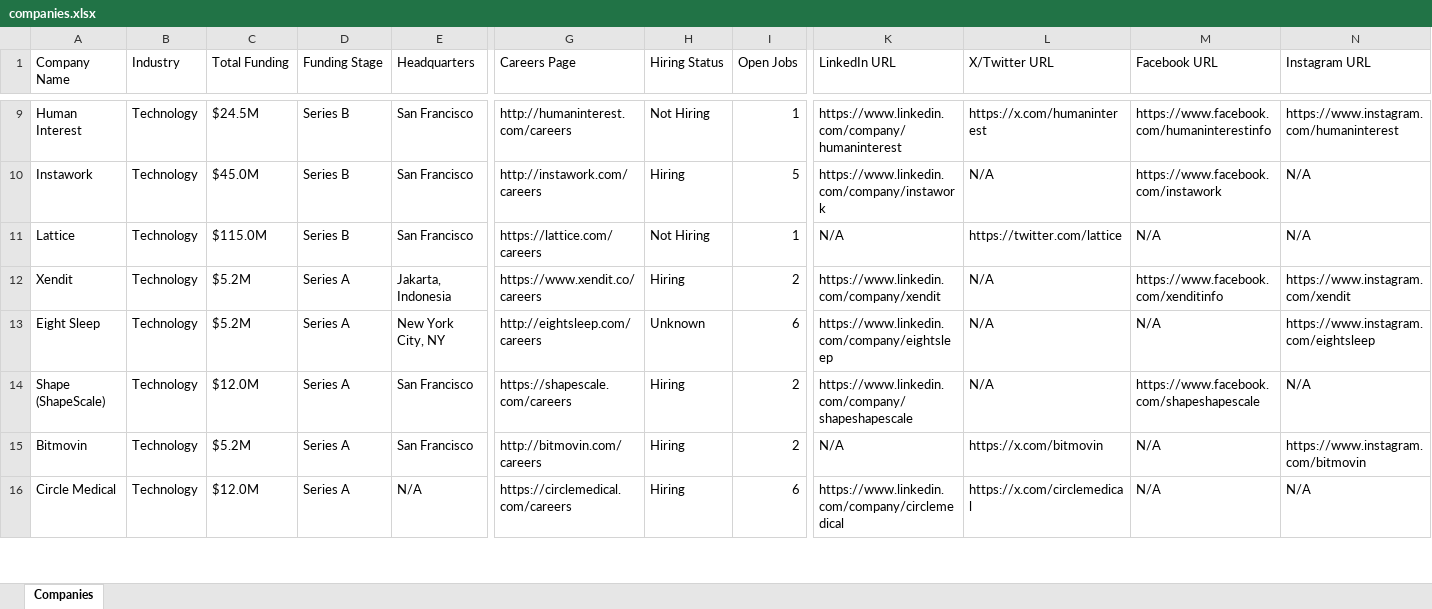
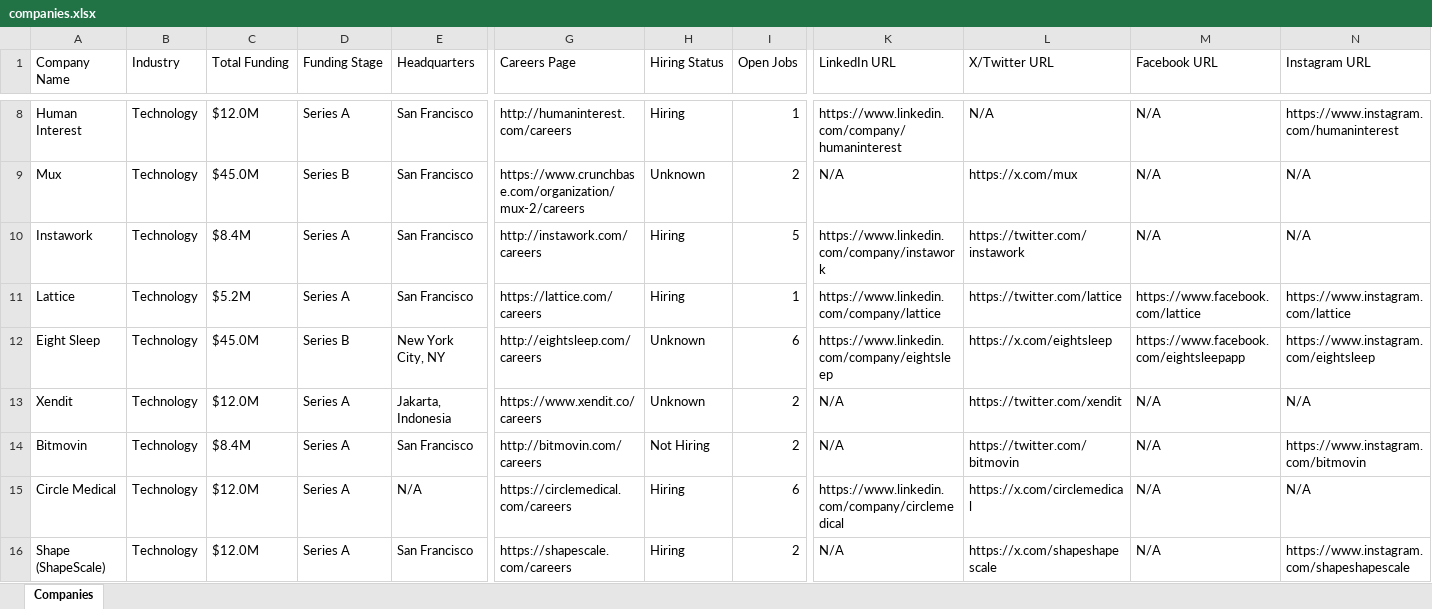
Before and after one commit to usergit535/talent_intelligence_project_2, an Excel workbook: output/companies.xlsx, sheet Companies, drawn as a sheet; only a part is shown, gaps mark what is left out; values as stored, in another font and other column widths than the file's, no cell formats; removed rows and columns are numbered as before the commit, all else as after; rows hold the shown columns only; the diff covers the shown part only; the diff names each change by its address in the sheet, - before the commit and + after, or states it on an @@ line.

```diff
--- a/output/companies.xlsx (sheet Companies)
+++ b/output/companies.xlsx (sheet Companies)
-C8 (Total Funding): $24.5M
+C8 (Total Funding): $12.0M
-D8 (Funding Stage): Series B
+D8 (Funding Stage): Series A
-H8 (Hiring Status): Not Hiring
+H8 (Hiring Status): Hiring
-L8 (X/Twitter URL): https://x.com/humaninterest
+L8 (X/Twitter URL): N/A
-M8 (Facebook URL): https://www.facebook.com/humaninterestinfo
+M8 (Facebook URL): N/A
+row 9: Mux | Technology | $45.0M | Series B | San Francisco | https://www.crunchbase.com/organization/mux-2/careers | Unknown | 2 | N/A | https://x.com/mux | N/A | N/A
-C10 (Total Funding): $45.0M
+C10 (Total Funding): $8.4M
-D10:D11 (Funding Stage): Series B
+D10:D11 (Funding Stage): Series A
-L10 (X/Twitter URL): N/A
+L10 (X/Twitter URL): https://twitter.com/instawork
-M10 (Facebook URL): https://www.facebook.com/instawork
+M10 (Facebook URL): N/A
-C11 (Total Funding): $115.0M
+C11 (Total Funding): $5.2M
-H11 (Hiring Status): Not Hiring
+H11 (Hiring Status): Hiring
-K11 (LinkedIn URL): N/A
+K11 (LinkedIn URL): https://www.linkedin.com/company/lattice
-M11 (Facebook URL): N/A
+M11 (Facebook URL): https://www.facebook.com/lattice
-N11 (Instagram URL): N/A
+N11 (Instagram URL): https://www.instagram.com/lattice
-row 12: Xendit | Technology | $5.2M | Series A | Jakarta, Indonesia | https://www.xendit.co/careers | Hiring | 2 | https://www.linkedin.com/company/xendit | N/A | https://www.facebook.com/xenditinfo | https://www.instagram.com/xendit
-C12 (Total Funding): $5.2M
+C12 (Total Funding): $45.0M
-D12 (Funding Stage): Series A
+D12 (Funding Stage): Series B
-L12 (X/Twitter URL): N/A
+L12 (X/Twitter URL): https://x.com/eightsleep
-M12 (Facebook URL): N/A
+M12 (Facebook URL): https://www.facebook.com/eightsleepapp
-row 14: Shape (ShapeScale) | Technology | $12.0M | Series A | San Francisco | https://shapescale.com/careers | Hiring | 2 | https://www.linkedin.com/company/shapeshapescale | N/A | https://www.facebook.com/shapeshapescale | N/A
+row 13: Xendit | Technology | $12.0M | Series A | Jakarta, Indonesia | https://www.xendit.co/careers | Unknown | 2 | N/A | https://twitter.com/xendit | N/A | N/A
-C14 (Total Funding): $5.2M
+C14 (Total Funding): $8.4M
-H14 (Hiring Status): Hiring
+H14 (Hiring Status): Not Hiring
-L14 (X/Twitter URL): https://x.com/bitmovin
+L14 (X/Twitter URL): https://twitter.com/bitmovin
+row 16: Shape (ShapeScale) | Technology | $12.0M | Series A | San Francisco | https://shapescale.com/careers | Hiring | 2 | N/A | https://x.com/shapeshapescale | N/A | https://www.instagram.com/shapeshapescale
```
Also changed, not shown: 11 added rows, 12 removed rows and 388 edited cells elsewhere in this sheet, cell formats, 1 other file.
